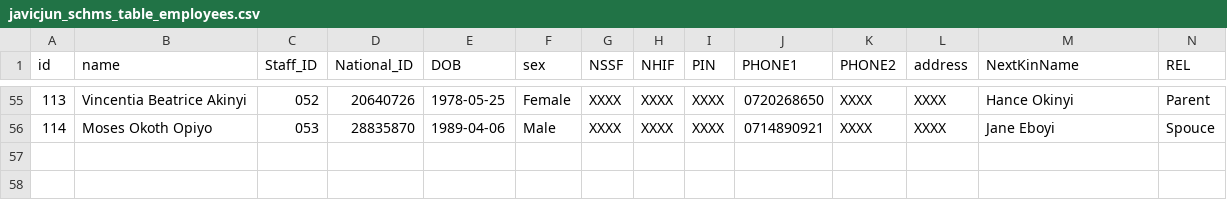
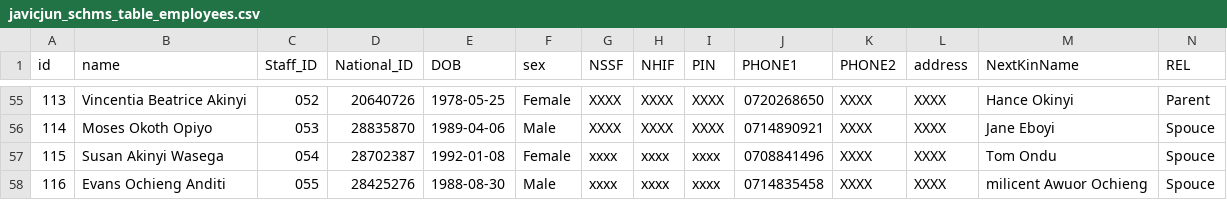
Before and after one commit to ongalajacob/Javic_ML, a CSV file: 2021_data/javicjun_schms_table_employees.csv, drawn as a sheet; only a part is shown, gaps mark what is left out; rows hold the shown columns only; the diff names each change by its address in the sheet, - before the commit and + after, or states it on an @@ line.

```diff
--- a/2021_data/javicjun_schms_table_employees.csv
+++ b/2021_data/javicjun_schms_table_employees.csv
+row 57: 115 | Susan Akinyi Wasega | 054 | 28702387 | 1992-01-08 | Female | xxxx | xxxx | xxxx | 0708841496 | XXXX | XXXX | Tom Ondu | Spouce
+row 58: 116 | Evans Ochieng Anditi | 055 | 28425276 | 1988-08-30 | Male | xxxx | xxxx | xxxx | 0714835458 | XXXX | XXXX | milicent Awuor Ochieng | Spouce
```
Also changed, not shown: 2021_data/javicjun_schms_table_sal_basicsalary.csv, 2021_data/javicjun_schms_table_sal_monthly.csv, 1 other file.
